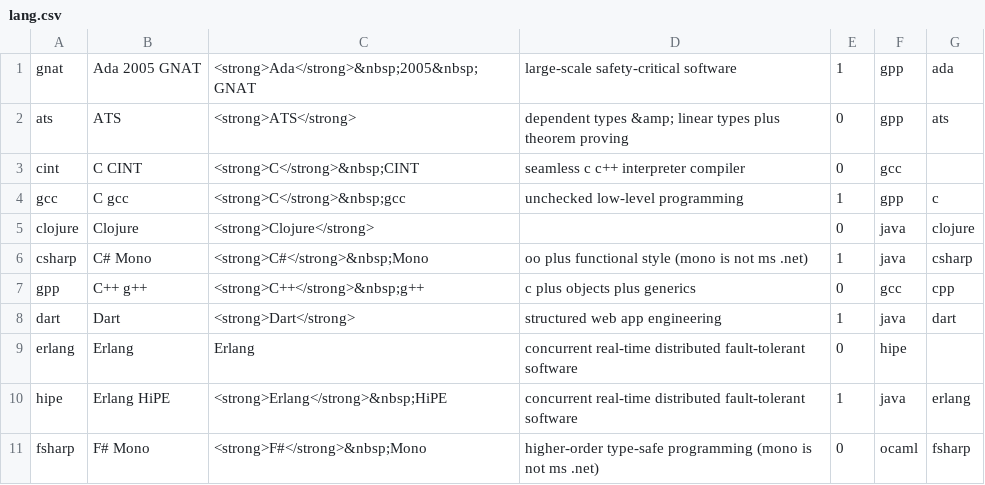
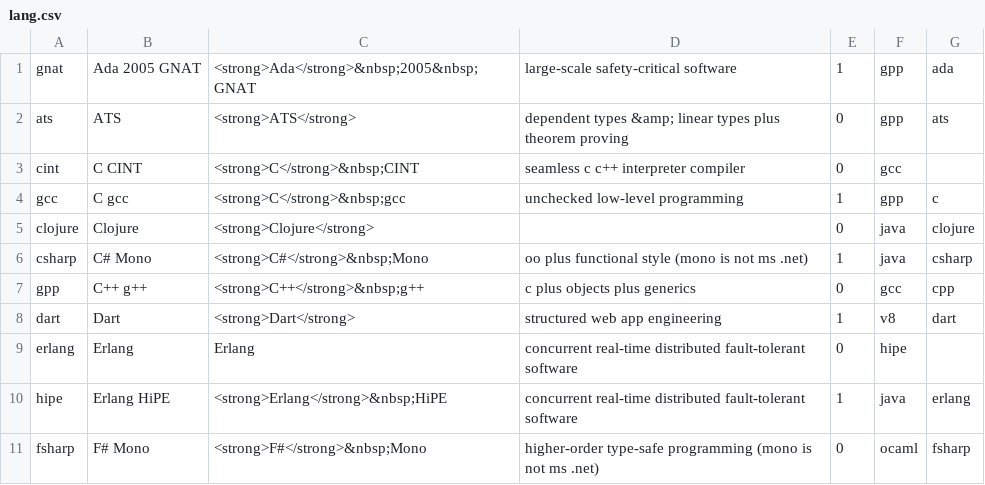
Before and after one commit to Dundee/benchmarksgame, a CSV file: website/desc/lang.csv, drawn as a sheet; only a part is shown.

```diff
--- a/website/desc/lang.csv
+++ b/website/desc/lang.csv
@@ -7,3 +7,3 @@ csharp,C# Mono,<strong>C#</strong>&nbsp;Mono,oo plus functional style (mono is n
 gpp,C++ g++,<strong>C++</strong>&nbsp;g++,c plus objects plus generics,0,gcc,cpp,
-dart,Dart,<strong>Dart</strong>,structured web app engineering,1,java,dart,
+dart,Dart,<strong>Dart</strong>,structured web app engineering,1,v8,dart,
 erlang,Erlang,Erlang,concurrent real-time distributed fault-tolerant software,0,hipe,,
```
Also changed, not shown: 1 other file.
